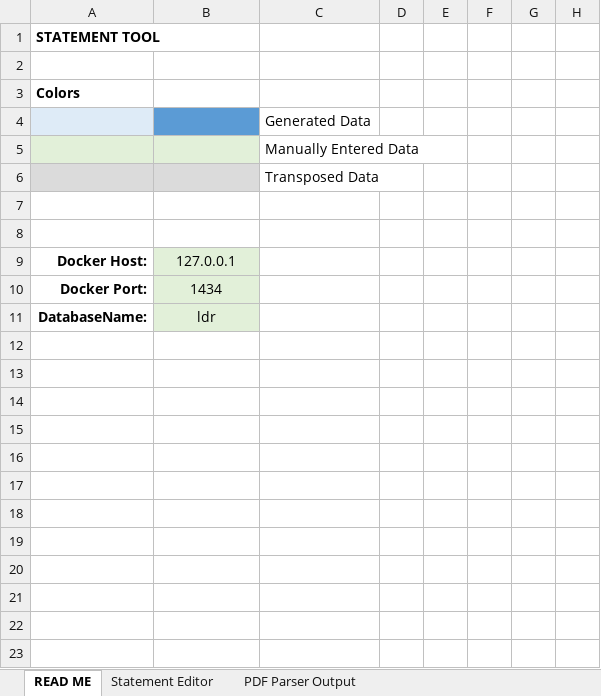
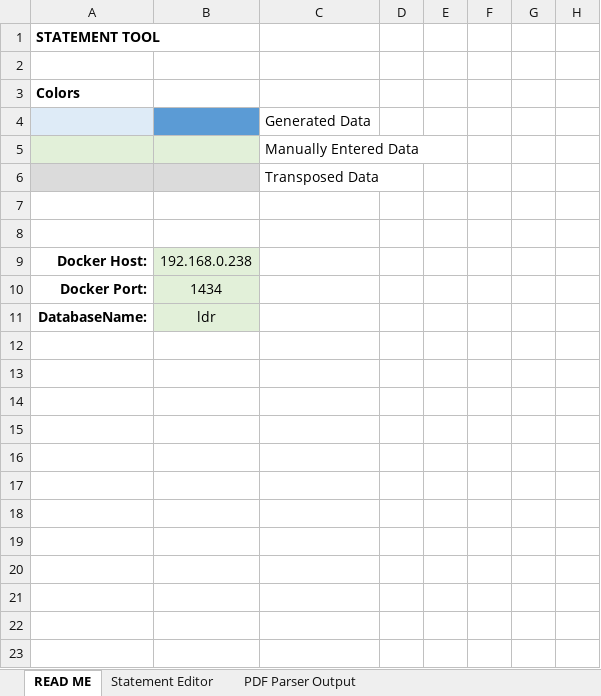
Before and after one commit to noah-harris/ledgr, an Excel workbook: client/tools/statement_loader/STATEMENT TOOL.xlsx, sheet READ ME, drawn as a sheet; only a part is shown; values as stored, in another font and other column widths than the file's, no borders; charts and pictures not drawn; the diff names each change by its address in the sheet, - before the commit and + after, or states it on an @@ line.

Commit message:
update/statement-tool-excel

```diff
--- a/client/tools/statement_loader/STATEMENT TOOL.xlsx (sheet READ ME)
+++ b/client/tools/statement_loader/STATEMENT TOOL.xlsx (sheet READ ME)
-B9: 127.0.0.1
+B9: 192.168.0.238
```
